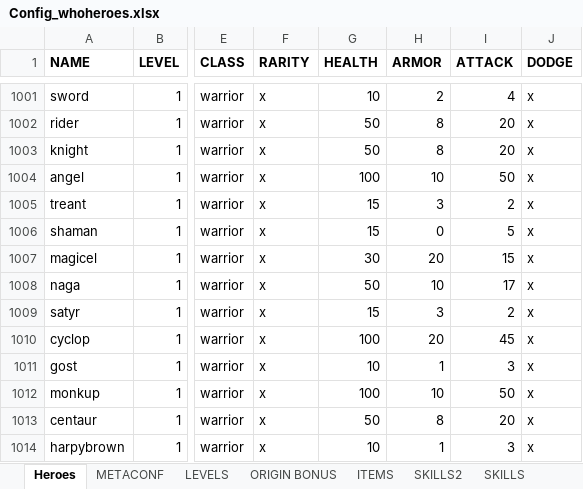
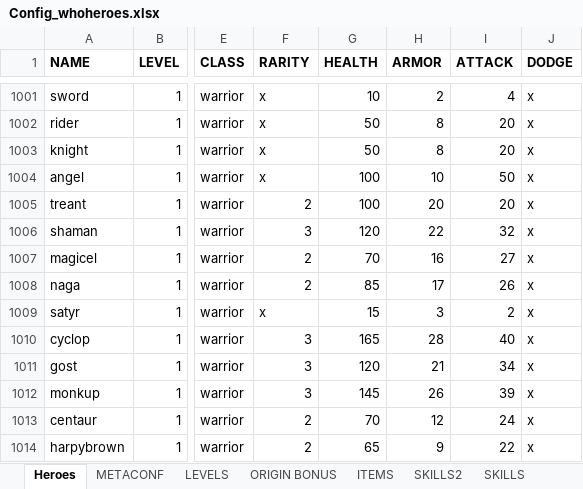
Before and after one commit to uberbax/AllForOne, an Excel workbook: Assets/StreamingAssets/Config_whoheroes.xlsx, sheet Heroes, drawn as a sheet; only a part is shown, gaps mark what is left out; values as stored, in another font and other column widths than the file's, no borders; the diff covers the shown part only; the diff names each change by its address in the sheet, - before the commit and + after, or states it on an @@ line.

Commit message:
Fix WhoHeroes demo UI, night flow, and defender balance

```diff
--- a/Assets/StreamingAssets/Config_whoheroes.xlsx (sheet Heroes)
+++ b/Assets/StreamingAssets/Config_whoheroes.xlsx (sheet Heroes)
-F1005 (RARITY): x
+F1005 (RARITY): 2
-G1005 (HEALTH): 15
+G1005 (HEALTH): 100
-H1005 (ARMOR): 3
+H1005 (ARMOR): 20
-I1005 (ATTACK): 2
+I1005 (ATTACK): 20
-F1006 (RARITY): x
+F1006 (RARITY): 3
-G1006 (HEALTH): 15
+G1006 (HEALTH): 120
-H1006 (ARMOR): 0
+H1006 (ARMOR): 22
-I1006 (ATTACK): 5
+I1006 (ATTACK): 32
-F1007:F1008 (RARITY): x
+F1007:F1008 (RARITY): 2
-G1007 (HEALTH): 30
+G1007 (HEALTH): 70
-H1007 (ARMOR): 20
+H1007 (ARMOR): 16
-I1007 (ATTACK): 15
+I1007 (ATTACK): 27
-G1008 (HEALTH): 50
+G1008 (HEALTH): 85
-H1008 (ARMOR): 10
+H1008 (ARMOR): 17
-I1008 (ATTACK): 17
+I1008 (ATTACK): 26
-F1010:F1012 (RARITY): x
+F1010:F1012 (RARITY): 3
-G1010 (HEALTH): 100
+G1010 (HEALTH): 165
-H1010 (ARMOR): 20
+H1010 (ARMOR): 28
-I1010 (ATTACK): 45
+I1010 (ATTACK): 40
-G1011 (HEALTH): 10
+G1011 (HEALTH): 120
-H1011 (ARMOR): 1
+H1011 (ARMOR): 21
-I1011 (ATTACK): 3
+I1011 (ATTACK): 34
-G1012 (HEALTH): 100
+G1012 (HEALTH): 145
-H1012 (ARMOR): 10
+H1012 (ARMOR): 26
-I1012 (ATTACK): 50
+I1012 (ATTACK): 39
-F1013:F1014 (RARITY): x
+F1013:F1014 (RARITY): 2
-G1013 (HEALTH): 50
+G1013 (HEALTH): 70
-H1013 (ARMOR): 8
+H1013 (ARMOR): 12
-I1013 (ATTACK): 20
+I1013 (ATTACK): 24
-G1014 (HEALTH): 10
+G1014 (HEALTH): 65
-H1014 (ARMOR): 1
+H1014 (ARMOR): 9
-I1014 (ATTACK): 3
+I1014 (ATTACK): 22
```
Also changed, not shown: 55 edited cells elsewhere in this sheet, 9 other files.
